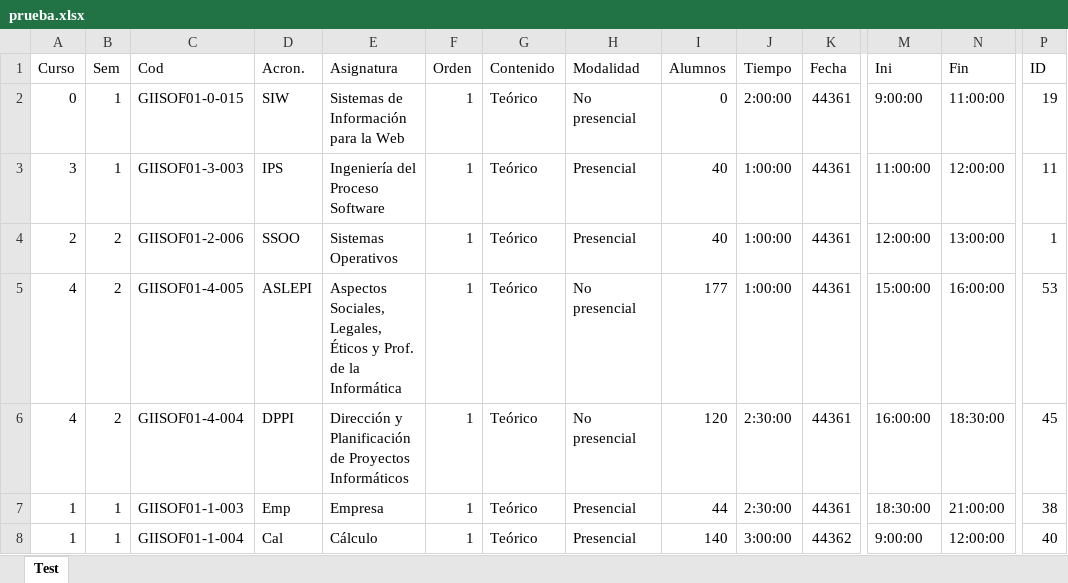
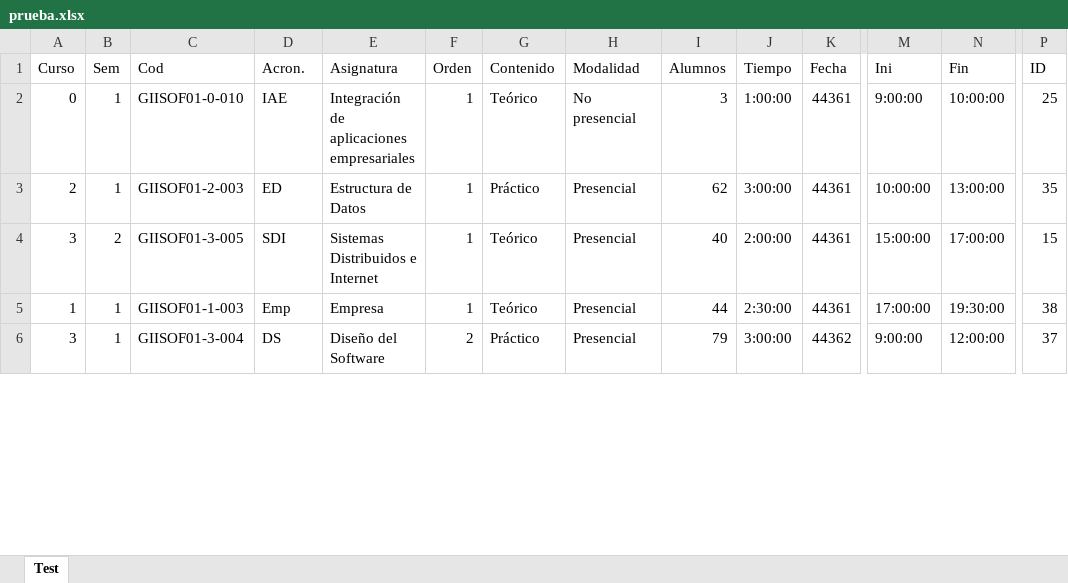
Before and after one commit to luispc1998/Exam_Classifier, an Excel workbook: files/output/prueba.xlsx, sheet Test, drawn as a sheet; only a part is shown, gaps mark what is left out; values as stored, in another font and other column widths than the file's, no borders; removed rows and columns are numbered as before the commit, all else as after; rows hold the shown columns only; the diff covers the shown part only; the diff names each change by its address in the sheet, - before the commit and + after, or states it on an @@ line.

```diff
--- a/files/output/prueba.xlsx (sheet Test)
+++ b/files/output/prueba.xlsx (sheet Test)
-C2 (Cod): GIISOF01-0-015
+C2 (Cod): GIISOF01-0-010
-D2 (Acron.): SIW
+D2 (Acron.): IAE
-E2 (Asignatura): Sistemas de Información para la Web
+E2 (Asignatura): Integración de aplicaciones empresariales
-I2 (Alumnos): 0
+I2 (Alumnos): 3
-J2 (Tiempo): 2:00:00
+J2 (Tiempo): 1:00:00
-N2 (Fin): 11:00:00
+N2 (Fin): 10:00:00
-P2 (ID): 19
+P2 (ID): 25
+row 3: 2 | 1 | GIISOF01-2-003 | ED | Estructura de Datos | 1 | Práctico | Presencial | 62 | 3:00:00 | 44361 | 10:00:00 | 13:00:00 | 35
-B4 (Sem): 1
+B4 (Sem): 2
-C4 (Cod): GIISOF01-3-003
+C4 (Cod): GIISOF01-3-005
-D4 (Acron.): IPS
+D4 (Acron.): SDI
-E4 (Asignatura): Ingeniería del Proceso Software
+E4 (Asignatura): Sistemas Distribuidos e Internet
-J4 (Tiempo): 1:00:00
+J4 (Tiempo): 2:00:00
-M4 (Ini): 11:00:00
+M4 (Ini): 15:00:00
-N4 (Fin): 12:00:00
+N4 (Fin): 17:00:00
-P4 (ID): 11
+P4 (ID): 15
-row 4: 2 | 2 | GIISOF01-2-006 | SSOO | Sistemas Operativos | 1 | Teórico | Presencial | 40 | 1:00:00 | 44361 | 12:00:00 | 13:00:00 | 1
-row 5: 4 | 2 | GIISOF01-4-005 | ASLEPI | Aspectos Sociales, Legales, Éticos y Prof. de la Informática | 1 | Teórico | No presencial | 177 | 1:00:00 | 44361 | 15:00:00 | 16:00:00 | 53
-row 6: 4 | 2 | GIISOF01-4-004 | DPPI | Dirección y Planificación de Proyectos Informáticos | 1 | Teórico | No presencial | 120 | 2:30:00 | 44361 | 16:00:00 | 18:30:00 | 45
-M5 (Ini): 18:30:00
+M5 (Ini): 17:00:00
-N5 (Fin): 21:00:00
+N5 (Fin): 19:30:00
-A6 (Curso): 1
+A6 (Curso): 3
-C6 (Cod): GIISOF01-1-004
+C6 (Cod): GIISOF01-3-004
-D6 (Acron.): Cal
+D6 (Acron.): DS
-E6 (Asignatura): Cálculo
+E6 (Asignatura): Diseño del Software
-F6 (Orden): 1
+F6 (Orden): 2
-G6 (Contenido): Teórico
+G6 (Contenido): Práctico
-I6 (Alumnos): 140
+I6 (Alumnos): 79
-P6 (ID): 40
+P6 (ID): 37
```
Also changed, not shown: 22 added rows, 20 removed rows and 300 edited cells elsewhere in this sheet, 9 other files.
